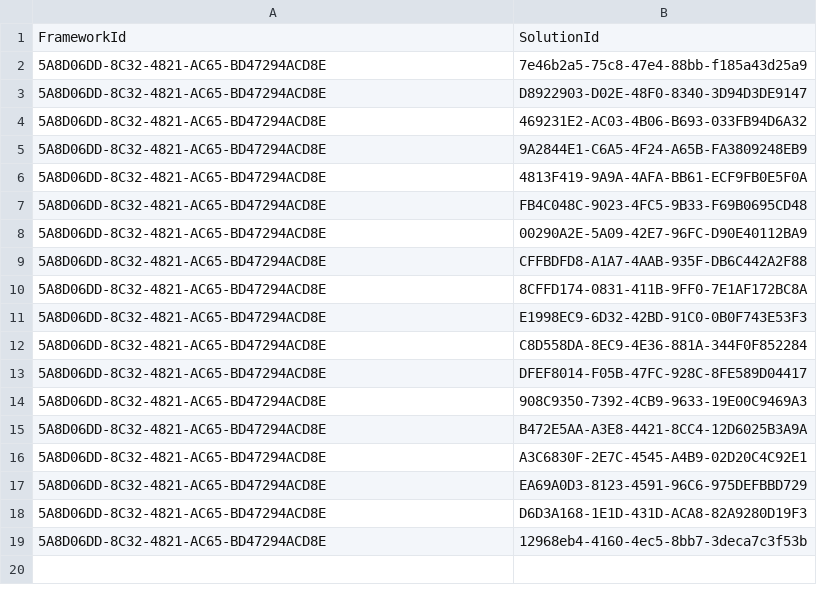
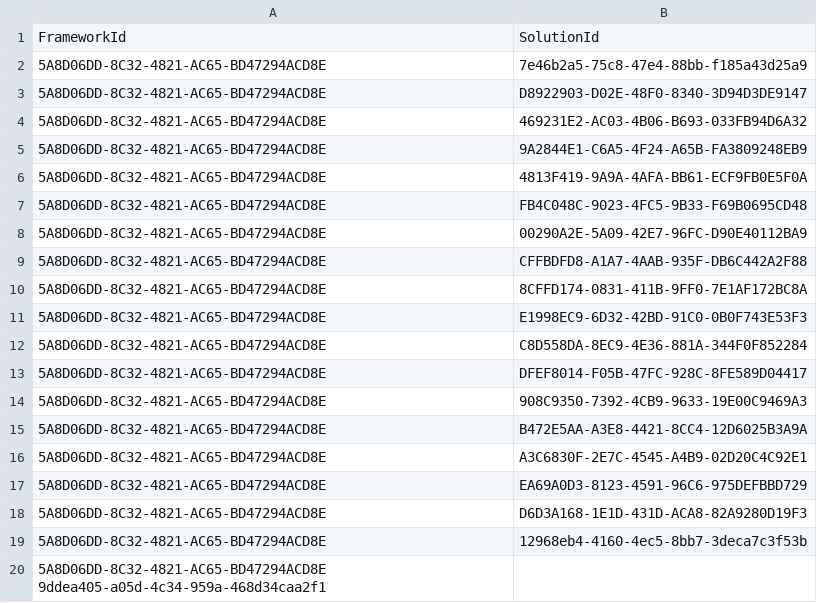
Before and after one commit to nhs-digital-gp-it-futures/NHSBuyingCatalogue, a TSV file: beta-private/api/NHSD.GPITF.BuyingCatalog/Data/FrameworkSolution.tsv, drawn as a sheet.

```diff
--- a/beta-private/api/NHSD.GPITF.BuyingCatalog/Data/FrameworkSolution.tsv
+++ b/beta-private/api/NHSD.GPITF.BuyingCatalog/Data/FrameworkSolution.tsv
@@ -19 +19,2 @@ FrameworkId	SolutionId
 5A8D06DD-8C32-4821-AC65-BD47294ACD8E	12968eb4-4160-4ec5-8bb7-3deca7c3f53b
+5A8D06DD-8C32-4821-AC65-BD47294ACD8E    9ddea405-a05d-4c34-959a-468d34caa2f1
```
Also changed, not shown: beta-private/api/NHSD.GPITF.BuyingCatalog/Data/Solutions.tsv, beta-private/api/NHSD.GPITF.BuyingCatalog/Data/StandardsApplicable.tsv, 11 other files.
